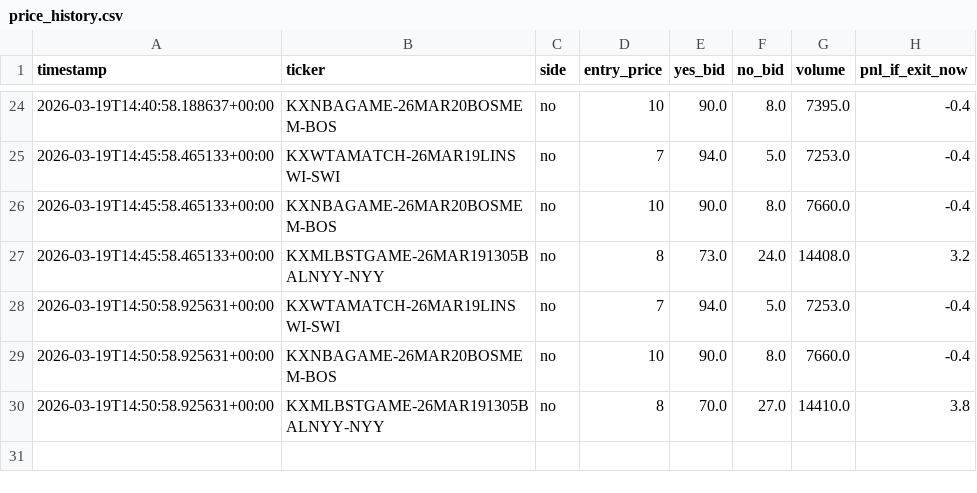
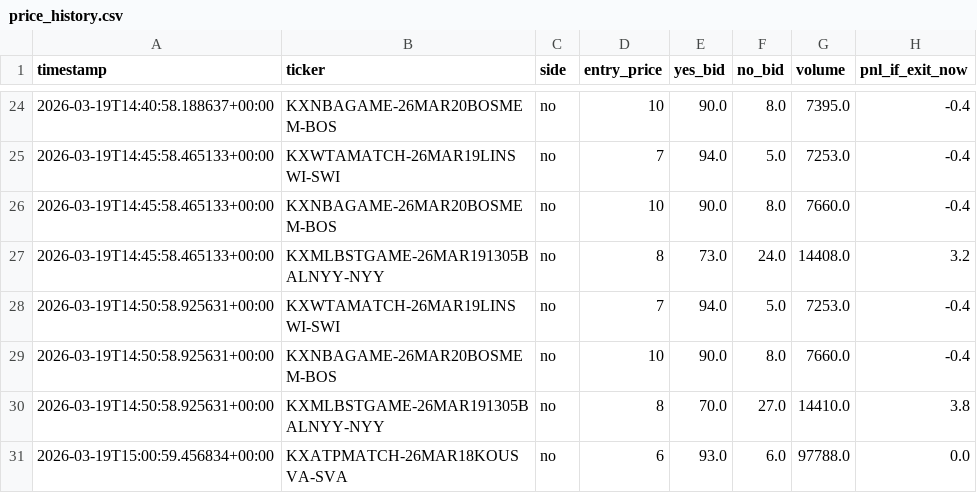
Before and after one commit to Dimesyboy/kalshi-bot-v2, a CSV file: price_history.csv, drawn as a sheet; only a part is shown, gaps mark what is left out; the diff names each change by its address in the sheet, - before the commit and + after, or states it on an @@ line.

```diff
--- a/price_history.csv
+++ b/price_history.csv
+row 31: 2026-03-19T15:00:59.456834+00:00 | KXATPMATCH-26MAR18KOUSVA-SVA | no | 6 | 93.0 | 6.0 | 97788.0 | 0.0
```
Also changed, not shown: trade_log.csv, 7 other files.
